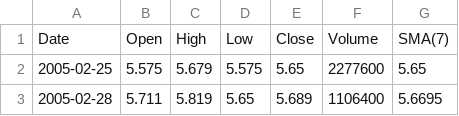
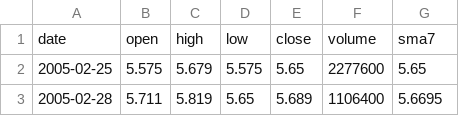
Before and after one commit to MathiasStadler/explore_rust_plotly, a CSV file: examples/assets/output_sma_7.csv, drawn as a sheet; only a part is shown.

```diff
--- a/examples/assets/output_sma_7.csv
+++ b/examples/assets/output_sma_7.csv
@@ -1,2 +1,2 @@
-Date,Open,High,Low,Close,Volume,SMA(7)
+date,open,high,low,close,volume,sma7
 2005-02-25,5.575,5.679,5.575,5.65,2277600,5.65
```
Also changed, not shown: 6 other files.
